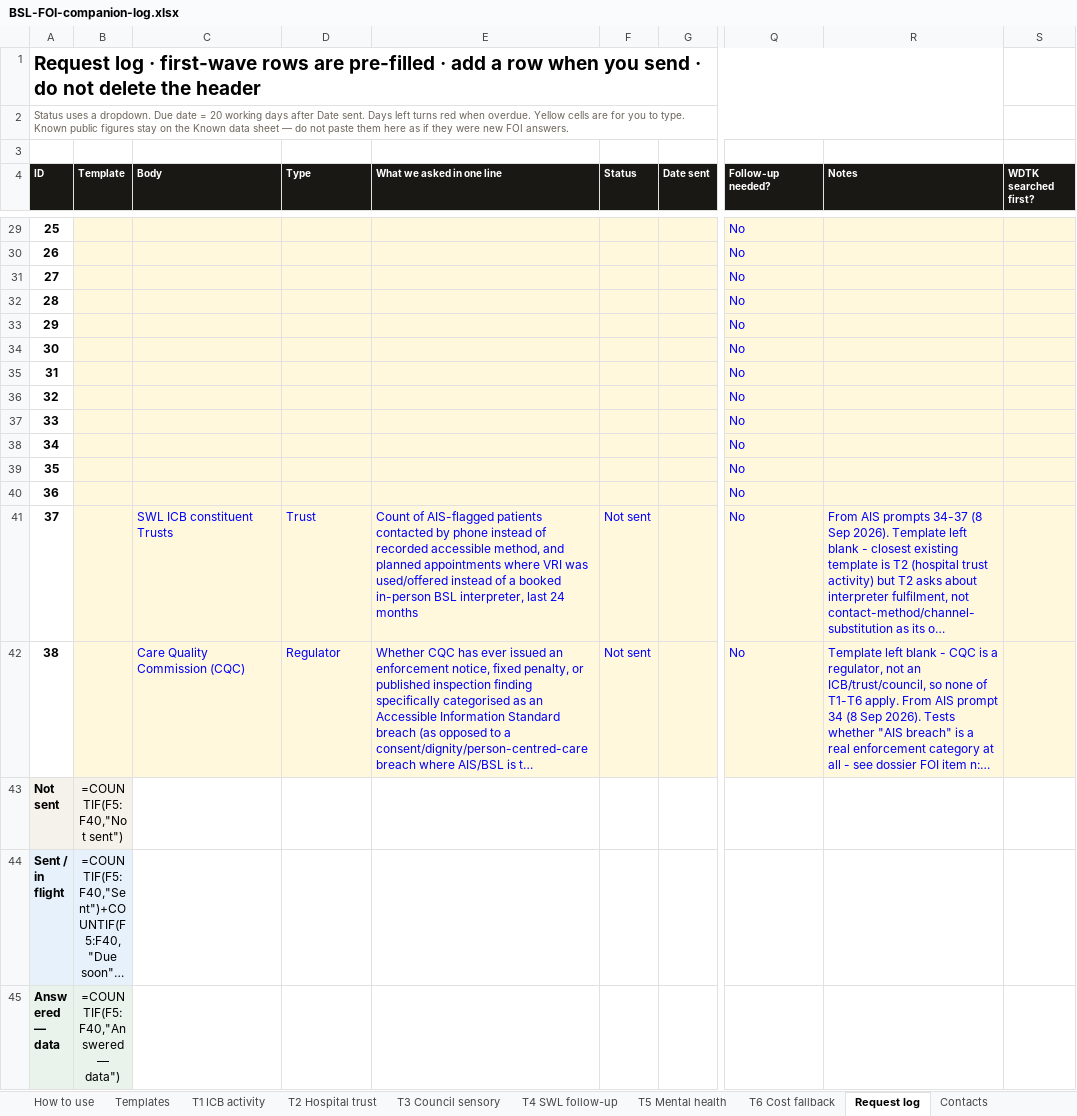
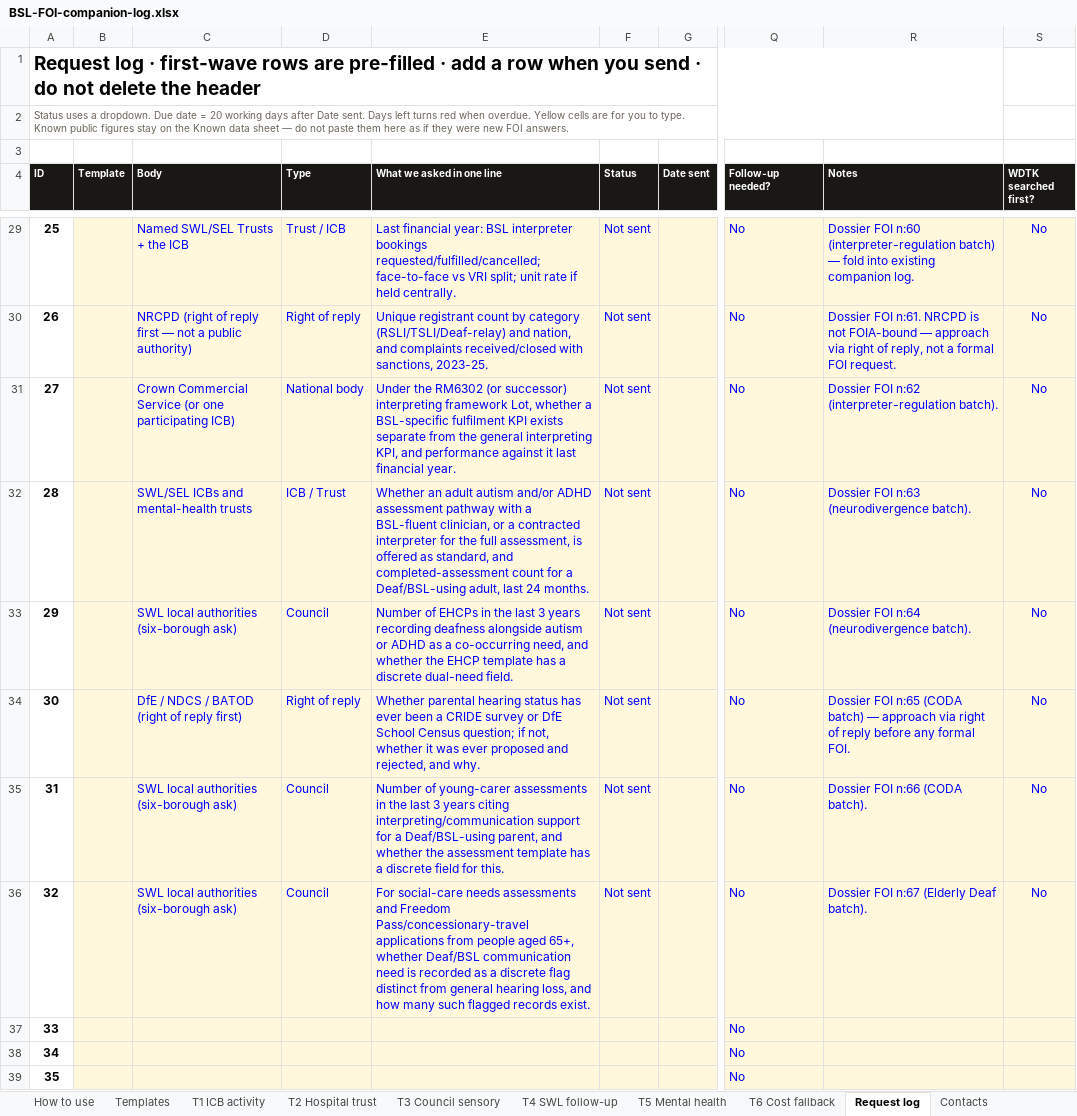
Before and after one commit to bsldeafhealthwatch/deaf-community-mapping, an Excel workbook: foi-tracking/BSL-FOI-companion-log.xlsx, sheet Request log, drawn as a sheet; only a part is shown, gaps mark what is left out; the shorter side is filled out with more unchanged rows; long unchanged cells end in …; values as stored, in another font and other column widths than the file's, no borders; formulas without a stored value are shown as written; conditional formats not drawn; the diff covers the shown part only; the diff names each change by its address in the sheet, - before the commit and + after, or states it on an @@ line.

```diff
--- a/foi-tracking/BSL-FOI-companion-log.xlsx (sheet Request log)
+++ b/foi-tracking/BSL-FOI-companion-log.xlsx (sheet Request log)
-C29 (Body): (empty)
+C29 (Body): Named SWL/SEL Trusts + the ICB
-D29 (Type): (empty)
+D29 (Type): Trust / ICB
-E29 (What we asked in one line): (empty)
+E29 (What we asked in one line): Last financial year: BSL interpreter bookings requested/fulfilled/cancelled; face-to-face vs VRI split; unit rate if held centrally.
-F29:F36 (Status): (empty)
+F29:F36 (Status): Not sent
-R29 (Notes): (empty)
+R29 (Notes): Dossier FOI n:60 (interpreter-regulation batch) — fold into existing companion log.
-S29:S36 (WDTK searched first?): (empty)
+S29:S36 (WDTK searched first?): No
-C30 (Body): (empty)
+C30 (Body): NRCPD (right of reply first — not a public authority)
-D30 (Type): (empty)
+D30 (Type): Right of reply
-E30 (What we asked in one line): (empty)
+E30 (What we asked in one line): Unique registrant count by category (RSLI/TSLI/Deaf-relay) and nation, and complaints received/closed with sanctions, 2023-25.
-R30 (Notes): (empty)
+R30 (Notes): Dossier FOI n:61. NRCPD is not FOIA-bound — approach via right of reply, not a formal FOI request.
-C31 (Body): (empty)
+C31 (Body): Crown Commercial Service (or one participating ICB)
-D31 (Type): (empty)
+D31 (Type): National body
-E31 (What we asked in one line): (empty)
+E31 (What we asked in one line): Under the RM6302 (or successor) interpreting framework Lot, whether a BSL-specific fulfilment KPI exists separate from the general interpreting KPI, and performance against it last financial year.
-R31 (Notes): (empty)
+R31 (Notes): Dossier FOI n:62 (interpreter-regulation batch).
-C32 (Body): (empty)
+C32 (Body): SWL/SEL ICBs and mental-health trusts
-D32 (Type): (empty)
+D32 (Type): ICB / Trust
-E32 (What we asked in one line): (empty)
+E32 (What we asked in one line): Whether an adult autism and/or ADHD assessment pathway with a BSL-fluent clinician, or a contracted interpreter for the full assessment, is offered as standard, and completed-assessment count for a Deaf/BSL-using adult, last 24 months.
-R32 (Notes): (empty)
+R32 (Notes): Dossier FOI n:63 (neurodivergence batch).
-C33 (Body): (empty)
+C33 (Body): SWL local authorities (six-borough ask)
-D33 (Type): (empty)
+D33 (Type): Council
-E33 (What we asked in one line): (empty)
+E33 (What we asked in one line): Number of EHCPs in the last 3 years recording deafness alongside autism or ADHD as a co-occurring need, and whether the EHCP template has a discrete dual-need field.
-R33 (Notes): (empty)
+R33 (Notes): Dossier FOI n:64 (neurodivergence batch).
-C34 (Body): (empty)
+C34 (Body): DfE / NDCS / BATOD (right of reply first)
-D34 (Type): (empty)
+D34 (Type): Right of reply
-E34 (What we asked in one line): (empty)
+E34 (What we asked in one line): Whether parental hearing status has ever been a CRIDE survey or DfE School Census question; if not, whether it was ever proposed and rejected, and why.
-R34 (Notes): (empty)
+R34 (Notes): Dossier FOI n:65 (CODA batch) — approach via right of reply before any formal FOI.
-C35:C36 (Body): (empty)
+C35:C36 (Body): SWL local authorities (six-borough ask)
-D35:D36 (Type): (empty)
+D35:D36 (Type): Council
-E35 (What we asked in one line): (empty)
+E35 (What we asked in one line): Number of young-carer assessments in the last 3 years citing interpreting/communication support for a Deaf/BSL-using parent, and whether the assessment template has a discrete field for this.
-R35 (Notes): (empty)
+R35 (Notes): Dossier FOI n:66 (CODA batch).
-E36 (What we asked in one line): (empty)
+E36 (What we asked in one line): For social-care needs assessments and Freedom Pass/concessionary-travel applications from people aged 65+, whether Deaf/BSL communication need is recorded as a discrete flag distinct from general hearing loss, and how many such flagged records exist.
-R36 (Notes): (empty)
+R36 (Notes): Dossier FOI n:67 (Elderly Deaf batch).
```
Also changed, not shown: 48 edited cells elsewhere in this sheet.
